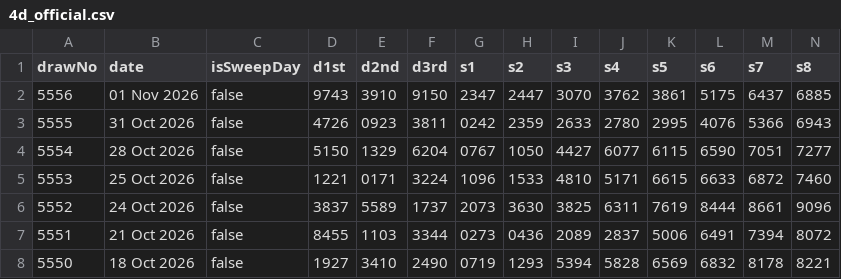
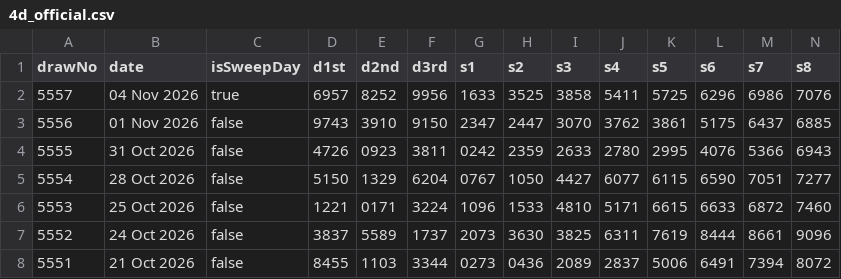
Before and after one commit to gelwuyl/totoro, a CSV file: public/4d_official.csv, drawn as a sheet; only a part is shown; the shorter side is filled out with more unchanged rows; rows hold the shown columns only; the diff names each change by its address in the sheet, - before the commit and + after, or states it on an @@ line.

```diff
--- a/public/4d_official.csv
+++ b/public/4d_official.csv
+row 2: 5557 | 04 Nov 2026 | true | 6957 | 8252 | 9956 | 1633 | 3525 | 3858 | 5411 | 5725 | 6296 | 6986 | 7076
```
Also changed, not shown: 2 other files.
